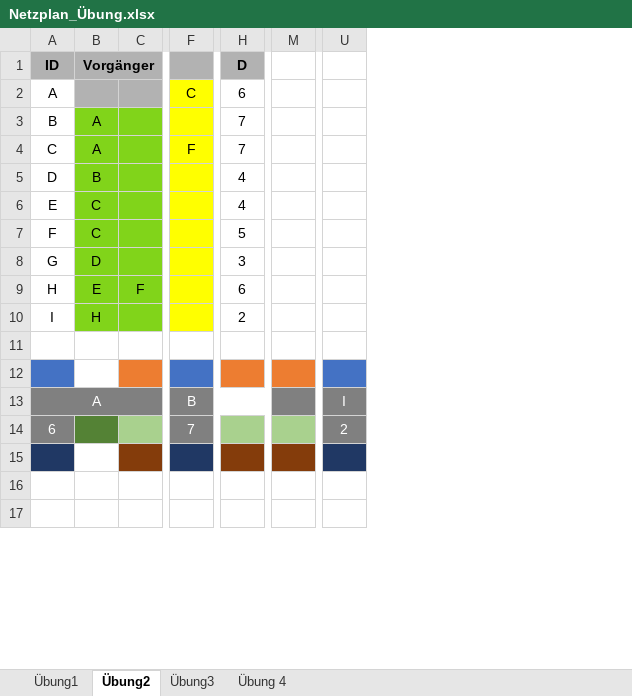
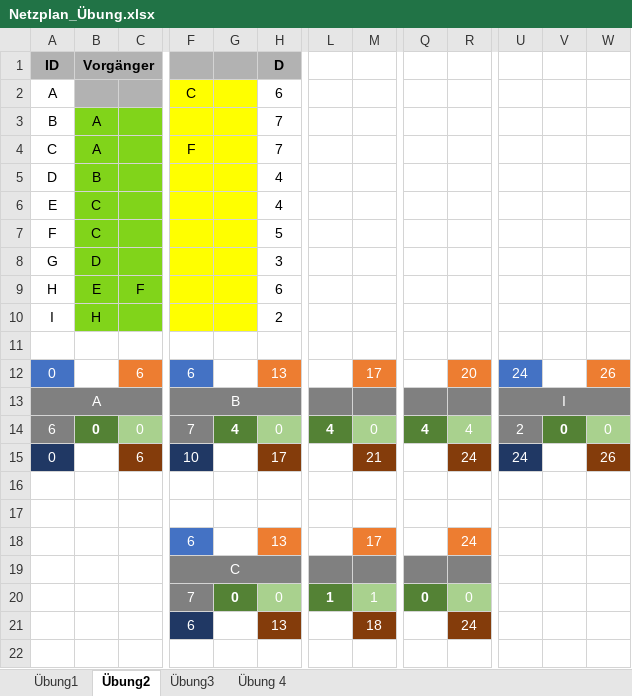
Before and after one commit to SebastianMeisel/QM_PM, an Excel workbook: FIAEB Übungen/Netzplan_Übung.xlsx, sheet Übung2, drawn as a sheet; only a part is shown, gaps mark what is left out; values as stored, in another font and other column widths than the file's, no borders; conditional formats not drawn; removed rows and columns are numbered as before the commit, all else as after; rows hold the shown columns only; the diff covers the shown part only; the diff names each change by its address in the sheet, - before the commit and + after, or states it on an @@ line.

Commit message:
Lösung Übung 2 und 3

```diff
--- a/FIAEB Übungen/Netzplan_Übung.xlsx (sheet Übung2)
+++ b/FIAEB Übungen/Netzplan_Übung.xlsx (sheet Übung2)
+column G, row 14: 4
-column M, empty
+column L, row 14: 4
+column M, rows 12-14: 17 |  | 0
+column Q, row 14: 4
+column R, rows 12-14: 20 |  | 4
+column V, row 14: 0
+column W, rows 12-14: 26 |  | 0
-row 12: (empty)
+row 12: 0 |  | 6 | 6 |  | 13 |  | 17 |  | 20 | 24 |  | 26
+U13:W13 merged
-B14 (Vorgänger): (empty)
+B14 (Vorgänger): 0
-C14: (empty)
+C14: 0
-H14 (D): (empty)
+H14 (D): 0
+row 15: 0 |  | 6 | 10 |  | 17 |  | 21 |  | 24 | 24 |  | 26
-A16 fill: #203864
+A16 fill: none
-C16 fill: #843C0B
+C16 fill: none
-F16 fill: #203864
+F16 fill: none
-H16 fill: #843C0B
+H16 fill: none
-U16 fill: #203864
+U16 fill: none
+row 18:  |  |  | 6 |  | 13 |  | 17 |  | 24
+row 20:  |  |  | 7 | 0 | 0 | 1 | 1 | 0 | 0
+row 21:  |  |  | 6 |  | 13 |  | 18 |  | 24
```
Also changed, not shown: 1 added row, 4 removed rows, 4 removed columns, 1 edited cell and cell formats elsewhere in this sheet, sheet Übung3.
